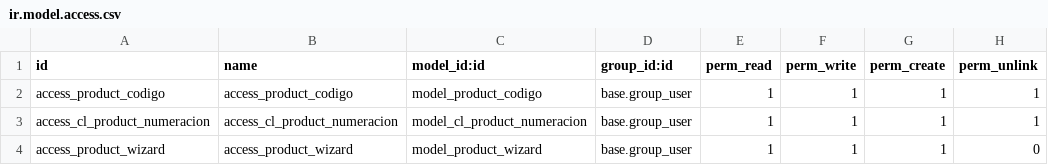
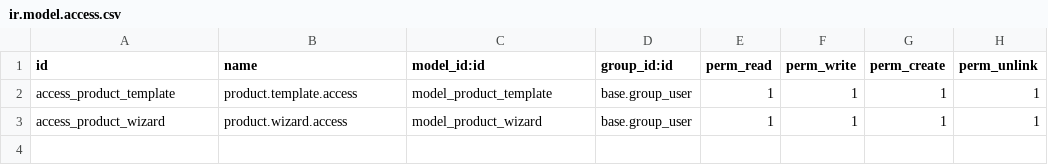
Before and after one commit to gino-odoo-dev/modulo_inv_dev2, a CSV file: etiqueta_zpl/security/ir.model.access.csv, drawn as a sheet.

Commit message:
base terminada

```diff
--- a/etiqueta_zpl/security/ir.model.access.csv
+++ b/etiqueta_zpl/security/ir.model.access.csv
@@ -1,4 +1,3 @@
 id,name,model_id:id,group_id:id,perm_read,perm_write,perm_create,perm_unlink
-access_product_codigo,access_product_codigo,model_product_codigo,base.group_user,1,1,1,1
-access_cl_product_numeracion,access_cl_product_numeracion,model_cl_product_numeracion,base.group_user,1,1,1,1
-access_product_wizard,access_product_wizard,model_product_wizard,base.group_user,1,1,1,0
+access_product_template,product.template.access,model_product_template,base.group_user,1,1,1,1
+access_product_wizard,product.wizard.access,model_product_wizard,base.group_user,1,1,1,1
```
Also changed, not shown: 3 other files.
